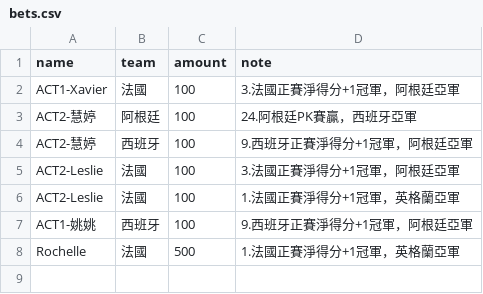
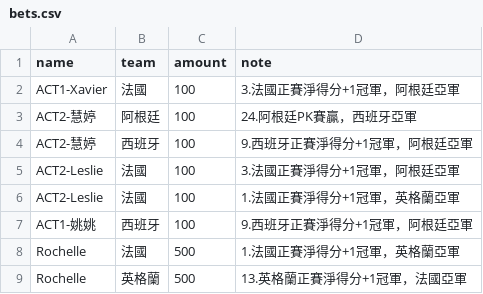
Before and after one commit to xavier-2026/2026-worldcup-final4, a CSV file: data/bets.csv, drawn as a sheet; the diff names each change by its address in the sheet, - before the commit and + after, or states it on an @@ line.

Commit message:
bets.csv 업데이트

```diff
--- a/data/bets.csv
+++ b/data/bets.csv
+row 9: Rochelle | 英格蘭 | 500 | 13.英格蘭正賽淨得分+1冠軍，法國亞軍
```
